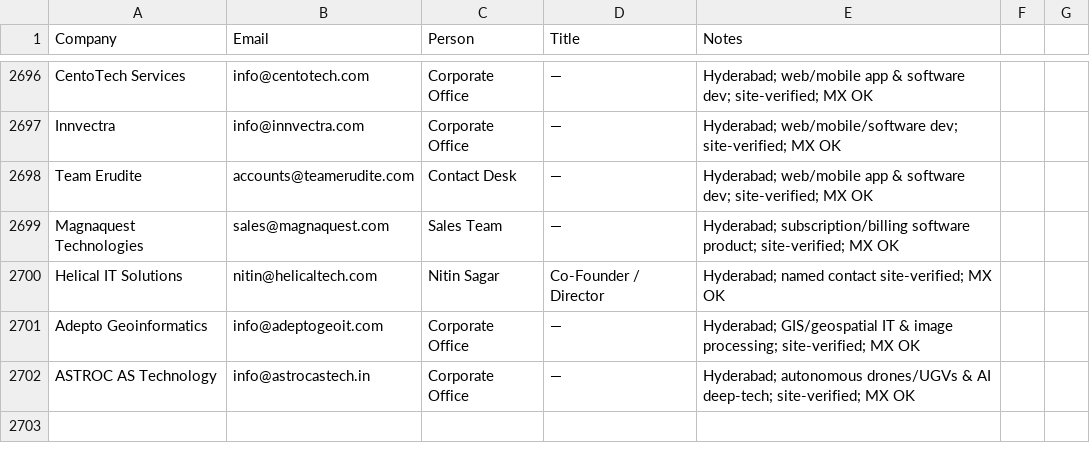
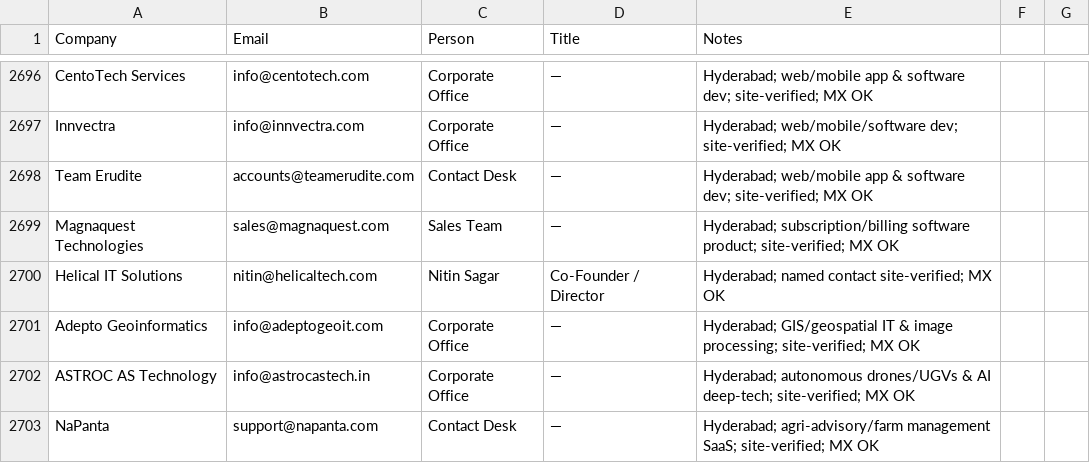
Before and after one commit to eeshsaxena/outreach-emails, a CSV file: industry/all_emails.csv, drawn as a sheet; only a part is shown, gaps mark what is left out; the diff names each change by its address in the sheet, - before the commit and + after, or states it on an @@ line.

```diff
--- a/industry/all_emails.csv
+++ b/industry/all_emails.csv
+row 2703: NaPanta | support@napanta.com | Contact Desk | — | Hyderabad; agri-advisory/farm management SaaS; site-verified; MX OK
```
Also changed, not shown: industry/city/city_hyderabad_01.csv.
